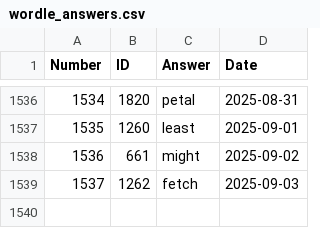
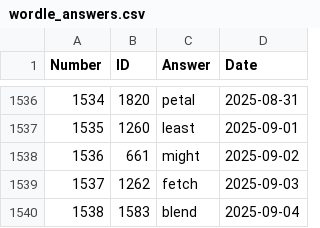
Before and after one commit to nicolas-guerra/PastWordle, a CSV file: wordle_answers.csv, drawn as a sheet; only a part is shown, gaps mark what is left out.

```diff
--- a/wordle_answers.csv
+++ b/wordle_answers.csv
@@ -1539 +1539,2 @@ Number,ID,Answer,Date
 1537,1262,fetch,2025-09-03
+1538,1583,blend,2025-09-04
```
